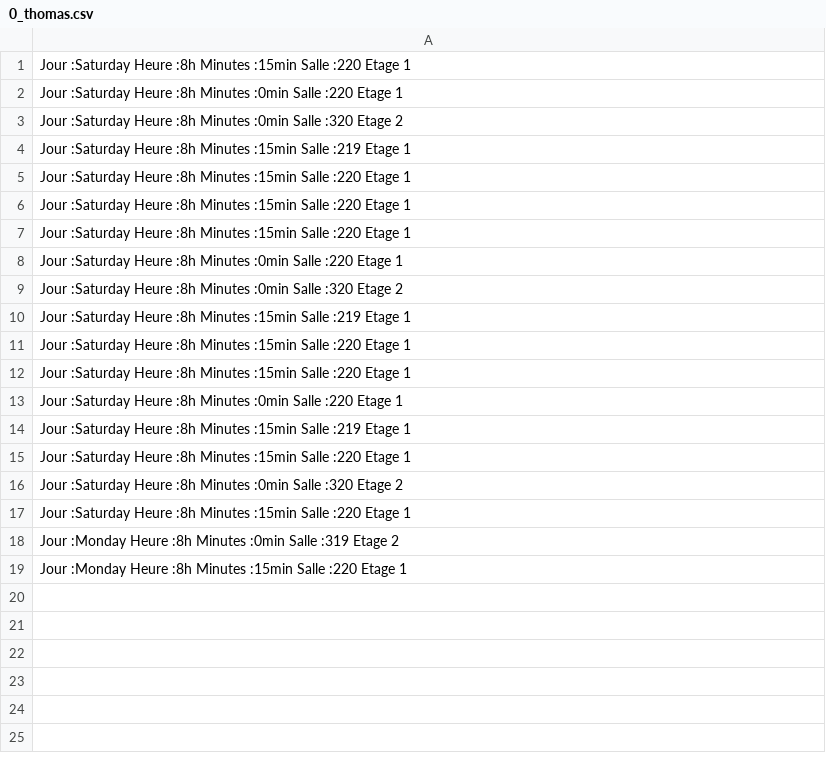
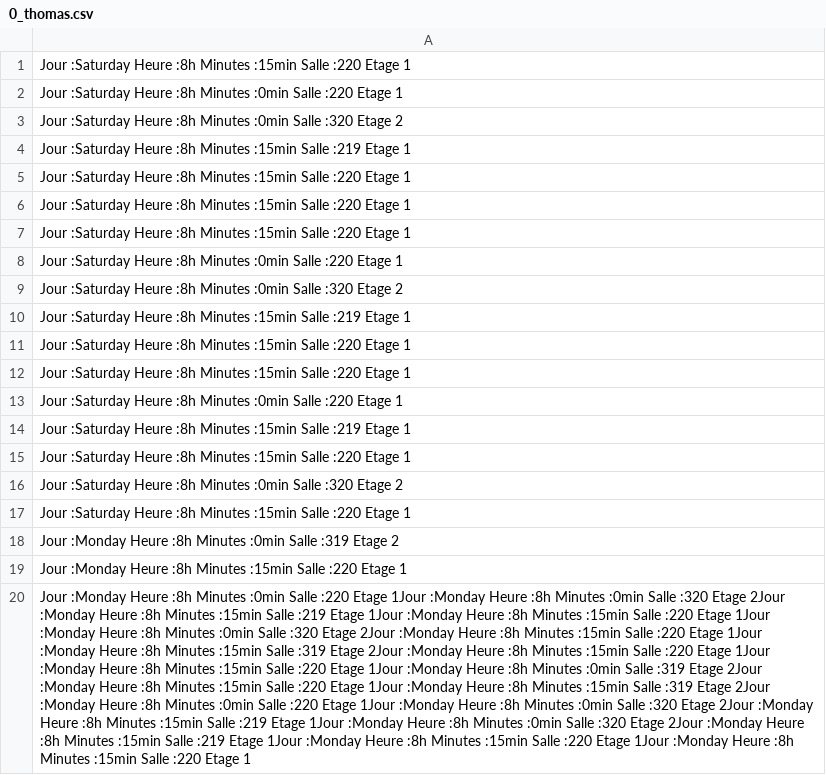
Before and after one commit to ThomasDuvinage/Projet-IFB, a CSV file: csv_files/agents/0_thomas.csv, drawn as a sheet; the diff names each change by its address in the sheet, - before the commit and + after, or states it on an @@ line.

```diff
--- a/csv_files/agents/0_thomas.csv
+++ b/csv_files/agents/0_thomas.csv
+row 20: Jour :Monday Heure :8h Minutes :0min Salle :220 Etage 1Jour :Monday Heure :8h Minutes :0min Salle :320 Etage 2Jour :Monday Heure :8h Minutes :15min Salle :219 Etage 1Jour :Monday Heure :8h Minutes :15min Salle :220 Etage 1Jour :Monday Heure :8h Minutes :0min Salle :320 Etage 2Jour :Monday Heure :8h Minutes :15min Salle :220 Etage 1Jour :Monday Heure :8h Minutes :15min Salle :319 Etage 2Jour :Monday Heure :8h Minutes :15min Salle :220 Etage 1Jour :Monday Heure :8h Minutes :15min Salle :220 Etage 1Jour :Monday Heure :8h Minutes :0min Salle :319 Etage 2Jour :Monday Heure :8h Minutes :15min Salle :220 Etage 1Jour :Monday Heure :8h Minutes :15min Salle :319 Etage 2Jour :Monday Heure :8h Minutes :0min Salle :220 Etage 1Jour :Monday Heure :8h Minutes :0min Salle :320 Etage 2Jour :Monday Heure :8h Minutes :15min Salle :219 Etage 1Jour :Monday Heure :8h Minutes :0min Salle :320 Etage 2Jour :Monday Heure :8h Minutes :15min Salle :219 Etage 1Jour :Monday Heure :8h Minutes :15min Salle :220 Etage 1Jour :Monday Heure :8h Minutes :15min Salle :220 Etage 1
```
Also changed, not shown: csv_files/agents/1_enzo.csv, csv_files/agents/2_roger.csv, 12 other files.
